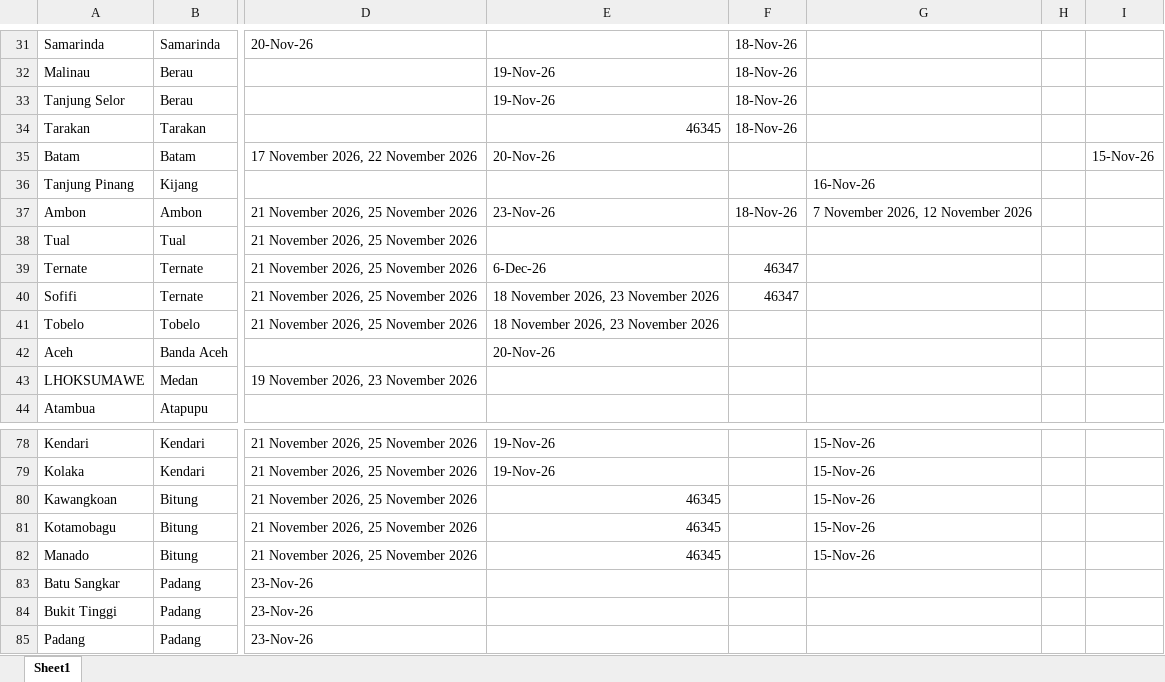
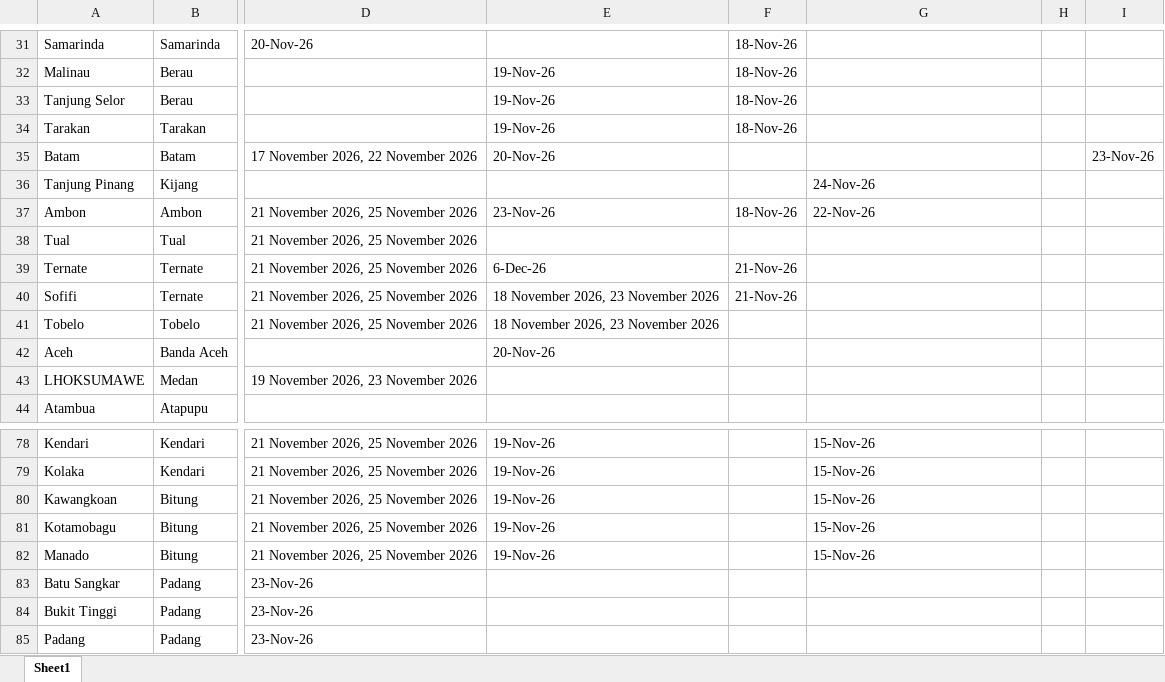
Before and after one commit to scmfokus/jadwal-kapal-FOKUS, an Excel workbook: jadwal.xlsx, sheet Sheet1, drawn as a sheet; only a part is shown, gaps mark what is left out; values as stored, in another font and other column widths than the file's, no cell formats; the diff covers the shown part only; the diff names each change by its address in the sheet, - before the commit and + after, or states it on an @@ line.

```diff
--- a/jadwal.xlsx (sheet Sheet1)
+++ b/jadwal.xlsx (sheet Sheet1)
-E34: 46345
+E34: 19-Nov-26
-I35: 15-Nov-26
+I35: 23-Nov-26
-G36: 16-Nov-26
+G36: 24-Nov-26
-G37: 7 November 2026, 12 November 2026
+G37: 22-Nov-26
-F39:F40: 46347
+F39:F40: 21-Nov-26
-E80:E82: 46345
+E80:E82: 19-Nov-26
```
Also changed, not shown: 45 edited cells elsewhere in this sheet, cell formats.
